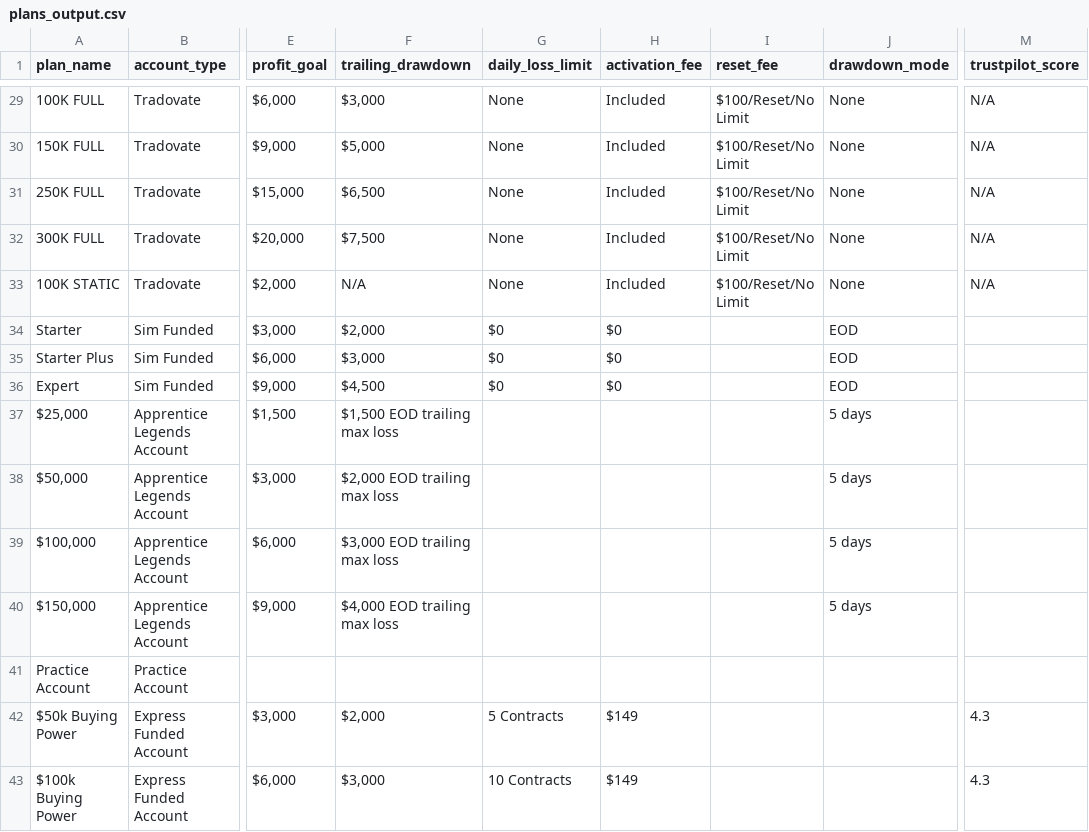
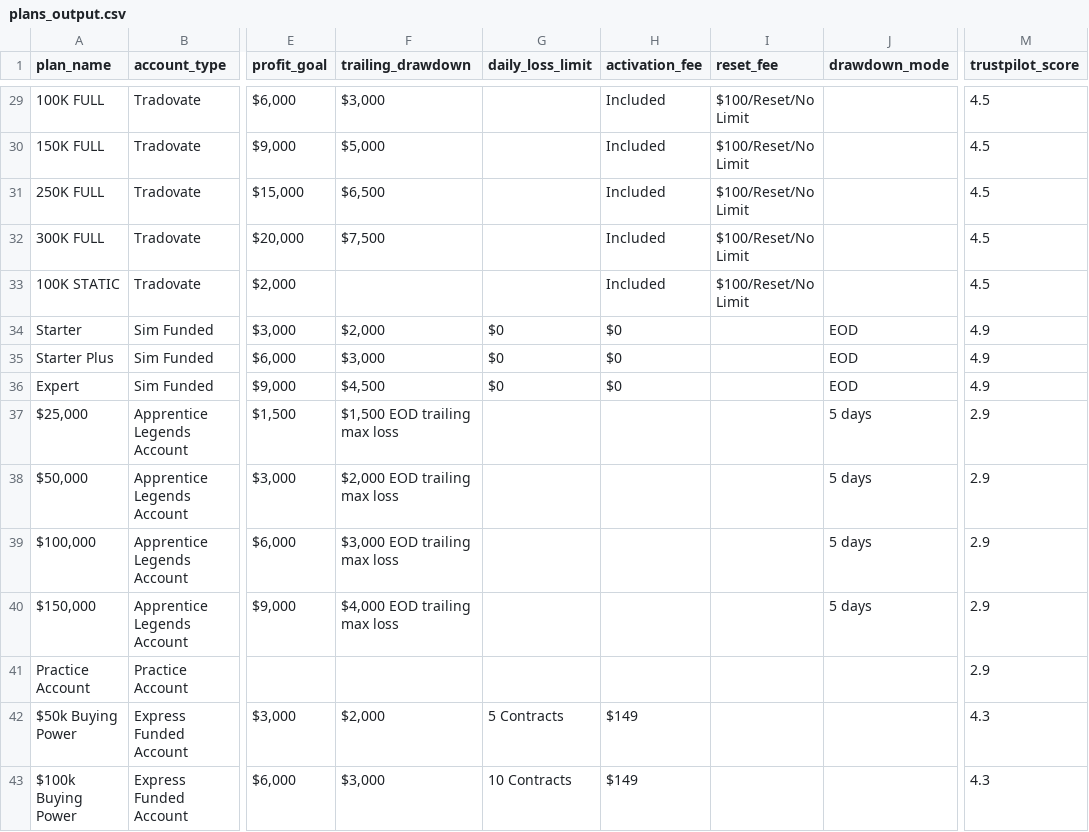
Before and after one commit to JustinLuft/propdatascraper, a CSV file: plans_output.csv, drawn as a sheet; only a part is shown, gaps mark what is left out; the diff covers the shown part only; the diff names each change by its address in the sheet, - before the commit and + after, or states it on an @@ line.

```diff
--- a/plans_output.csv
+++ b/plans_output.csv
-G29:G33 (daily_loss_limit): None
+G29:G33 (daily_loss_limit): (empty)
-J29:J33 (drawdown_mode): None
+J29:J33 (drawdown_mode): (empty)
-M29:M33 (trustpilot_score): N/A
+M29:M33 (trustpilot_score): 4.5
-F33 (trailing_drawdown): N/A
+F33 (trailing_drawdown): (empty)
-M34:M36 (trustpilot_score): (empty)
+M34:M36 (trustpilot_score): 4.9
-M37:M41 (trustpilot_score): (empty)
+M37:M41 (trustpilot_score): 2.9
```
Also changed, not shown: 64 edited cells elsewhere in this file.
